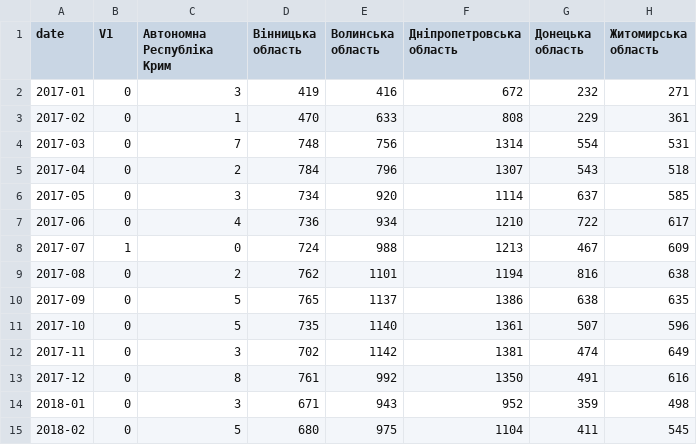
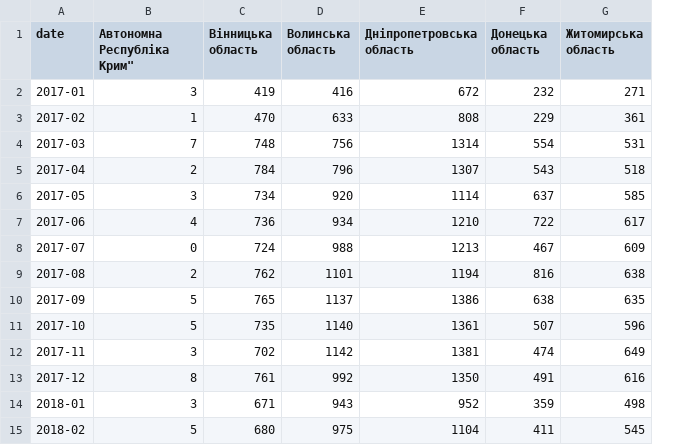
Before and after one commit to ptrBodnar/cloud_cars, a CSV file: data/oblast_name_line_plot.csv, drawn as a sheet; only a part is shown; removed rows and columns are numbered as before the commit, all else as after; the diff names each change by its address in the sheet, - before the commit and + after, or states it on an @@ line.

Commit message:
big line chart, one color

```diff
--- a/data/oblast_name_line_plot.csv
+++ b/data/oblast_name_line_plot.csv
-column B (V1), rows 2-15: 0 | 0 | 0 | 0 | 0 | 0 | 1 | 0 | 0 | 0 | 0 | 0 | 0 | 0
-B1: Автономна Республіка Крим
+B1: Автономна Республіка Крим"
```
Also changed, not shown: 9 other files.
